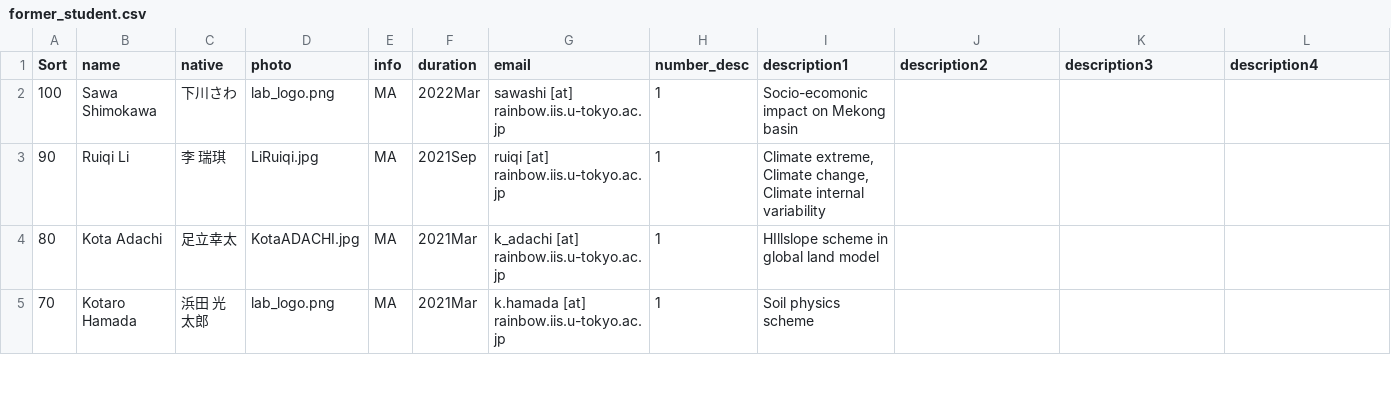
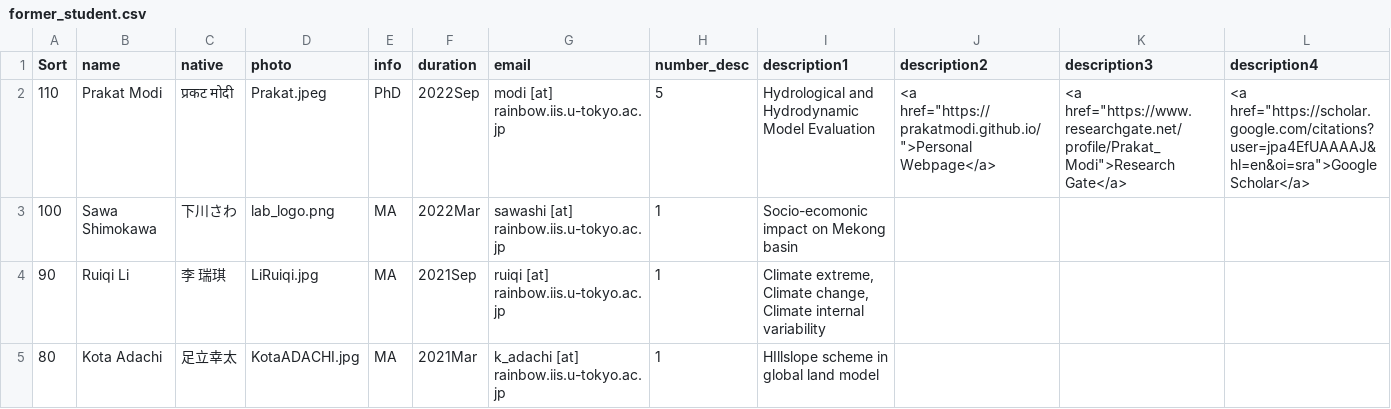
Before and after one commit to yjshen2022/Youjiangwebsite.github.io, a CSV file: _data/former_student.csv, drawn as a sheet; only a part is shown; the shorter side is filled out with more unchanged rows; rows hold the shown columns only; the diff names each change by its address in the sheet, - before the commit and + after, or states it on an @@ line.

```diff
--- a/_data/former_student.csv
+++ b/_data/former_student.csv
+row 2: 110 | Prakat Modi | प्रकट मोदी | Prakat.jpeg | PhD | 2022Sep | modi [at] rainbow.iis.u-tokyo.ac.jp | 5 | Hydrological and Hydrodynamic Model Evaluation | <a href="https://prakatmodi.github.io/">Personal Webpage</a> | <a href="https://www.researchgate.net/profile/Prakat_Modi">Research Gate</a> | <a href="https://scholar.google.com/citations?user=jpa4EfUAAAAJ&hl=en&oi=sra">Google Scholar</a>
```
Also changed, not shown: _data/award.csv, _data/student_thesis.csv, 5 other files.
